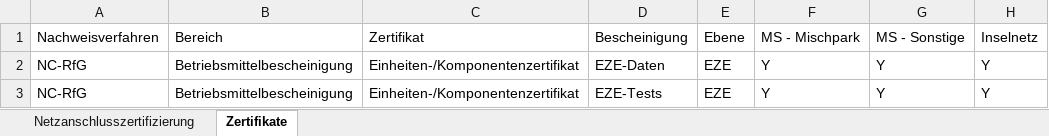
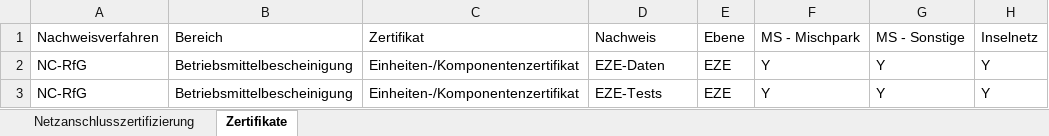
Before and after one commit to htw-sk2/htw-sk2-report, an Excel workbook: Notes/Zusammenfassung_Fragen.xlsx, sheet Zertifikate, drawn as a sheet; only a part is shown; values as stored, in another font and other column widths than the file's, no borders; table styles not drawn; the diff names each change by its address in the sheet, - before the commit and + after, or states it on an @@ line.

```diff
--- a/Notes/Zusammenfassung_Fragen.xlsx (sheet Zertifikate)
+++ b/Notes/Zusammenfassung_Fragen.xlsx (sheet Zertifikate)
-D1: Bescheinigung
+D1: Nachweis
```
Also changed, not shown: sheet Netzanschlusszertifizierung, 7 other files.
